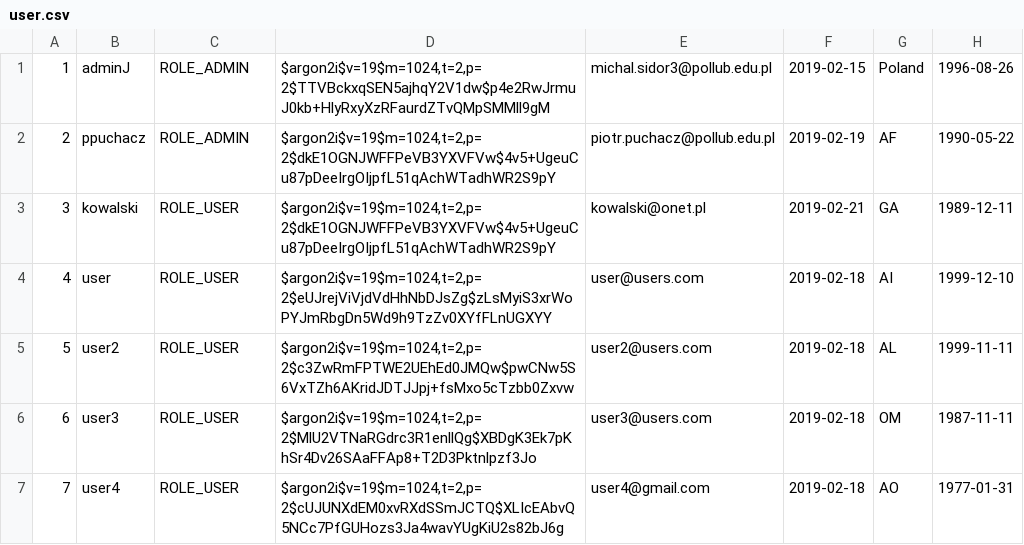
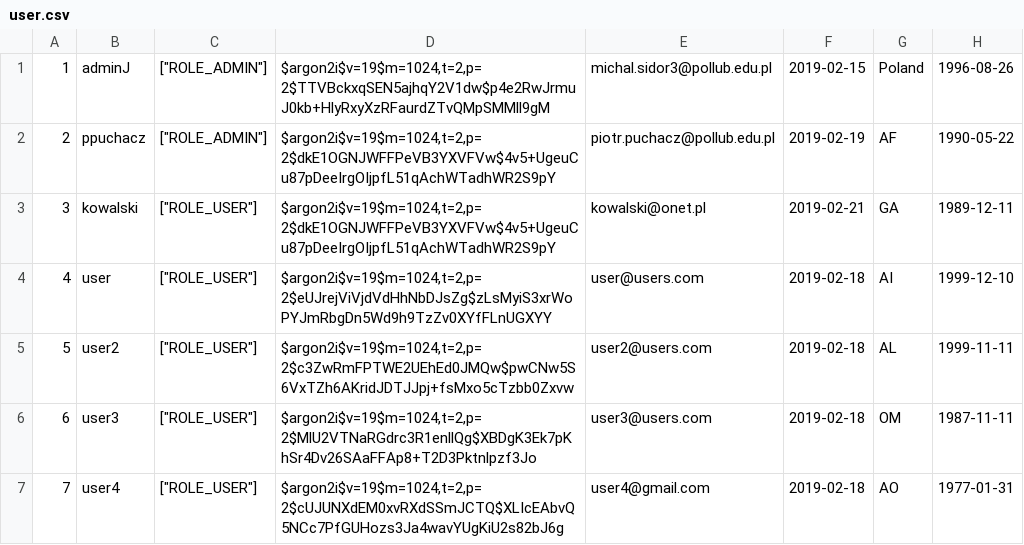
Before and after one commit to Ubiniti/inz, a CSV file: public/data/user.csv, drawn as a sheet.

```diff
--- a/public/data/user.csv
+++ b/public/data/user.csv
@@ -1,7 +1,7 @@
-"1","adminJ","ROLE_ADMIN","$argon2i$v=19$m=1024,t=2,p=2$TTVBckxqSEN5ajhqY2V1dw$p4e2RwJrmuJ0kb+HlyRxyXzRFaurdZTvQMpSMMll9gM","michal.sidor3@pollub.edu.pl","2019-02-15","Poland","1996-08-26"
-"2","ppuchacz","ROLE_ADMIN","$argon2i$v=19$m=1024,t=2,p=2$dkE1OGNJWFFPeVB3YXVFVw$4v5+UgeuCu87pDeeIrgOIjpfL51qAchWTadhWR2S9pY","piotr.puchacz@pollub.edu.pl","2019-02-19","AF","1990-05-22"
-"3","kowalski","ROLE_USER","$argon2i$v=19$m=1024,t=2,p=2$dkE1OGNJWFFPeVB3YXVFVw$4v5+UgeuCu87pDeeIrgOIjpfL51qAchWTadhWR2S9pY","kowalski@onet.pl","2019-02-21","GA","1989-12-11"
-"4","user","ROLE_USER","$argon2i$v=19$m=1024,t=2,p=2$eUJrejViVjdVdHhNbDJsZg$zLsMyiS3xrWoPYJmRbgDn5Wd9h9TzZv0XYfFLnUGXYY","user@users.com","2019-02-18","AI","1999-12-10"
-"5","user2","ROLE_USER","$argon2i$v=19$m=1024,t=2,p=2$c3ZwRmFPTWE2UEhEd0JMQw$pwCNw5S6VxTZh6AKridJDTJJpj+fsMxo5cTzbb0Zxvw","user2@users.com","2019-02-18","AL","1999-11-11"
-"6","user3","ROLE_USER","$argon2i$v=19$m=1024,t=2,p=2$MlU2VTNaRGdrc3R1enllQg$XBDgK3Ek7pKhSr4Dv26SAaFFAp8+T2D3Pktnlpzf3Jo","user3@users.com","2019-02-18","OM","1987-11-11"
-"7","user4","ROLE_USER","$argon2i$v=19$m=1024,t=2,p=2$cUJUNXdEM0xvRXdSSmJCTQ$XLIcEAbvQ5NCc7PfGUHozs3Ja4wavYUgKiU2s82bJ6g","user4@gmail.com","2019-02-18","AO","1977-01-31"
+"1","adminJ","[""ROLE_ADMIN""]","$argon2i$v=19$m=1024,t=2,p=2$TTVBckxqSEN5ajhqY2V1dw$p4e2RwJrmuJ0kb+HlyRxyXzRFaurdZTvQMpSMMll9gM","michal.sidor3@pollub.edu.pl","2019-02-15","Poland","1996-08-26"
+"2","ppuchacz","[""ROLE_ADMIN""]","$argon2i$v=19$m=1024,t=2,p=2$dkE1OGNJWFFPeVB3YXVFVw$4v5+UgeuCu87pDeeIrgOIjpfL51qAchWTadhWR2S9pY","piotr.puchacz@pollub.edu.pl","2019-02-19","AF","1990-05-22"
+"3","kowalski","[""ROLE_USER""]","$argon2i$v=19$m=1024,t=2,p=2$dkE1OGNJWFFPeVB3YXVFVw$4v5+UgeuCu87pDeeIrgOIjpfL51qAchWTadhWR2S9pY","kowalski@onet.pl","2019-02-21","GA","1989-12-11"
+"4","user","[""ROLE_USER""]","$argon2i$v=19$m=1024,t=2,p=2$eUJrejViVjdVdHhNbDJsZg$zLsMyiS3xrWoPYJmRbgDn5Wd9h9TzZv0XYfFLnUGXYY","user@users.com","2019-02-18","AI","1999-12-10"
+"5","user2","[""ROLE_USER""]","$argon2i$v=19$m=1024,t=2,p=2$c3ZwRmFPTWE2UEhEd0JMQw$pwCNw5S6VxTZh6AKridJDTJJpj+fsMxo5cTzbb0Zxvw","user2@users.com","2019-02-18","AL","1999-11-11"
+"6","user3","[""ROLE_USER""]","$argon2i$v=19$m=1024,t=2,p=2$MlU2VTNaRGdrc3R1enllQg$XBDgK3Ek7pKhSr4Dv26SAaFFAp8+T2D3Pktnlpzf3Jo","user3@users.com","2019-02-18","OM","1987-11-11"
+"7","user4","[""ROLE_USER""]","$argon2i$v=19$m=1024,t=2,p=2$cUJUNXdEM0xvRXdSSmJCTQ$XLIcEAbvQ5NCc7PfGUHozs3Ja4wavYUgKiU2s82bJ6g","user4@gmail.com","2019-02-18","AO","1977-01-31"
```
Also changed, not shown: public/data/comment.csv, public/data/video.csv, 16 other files.
